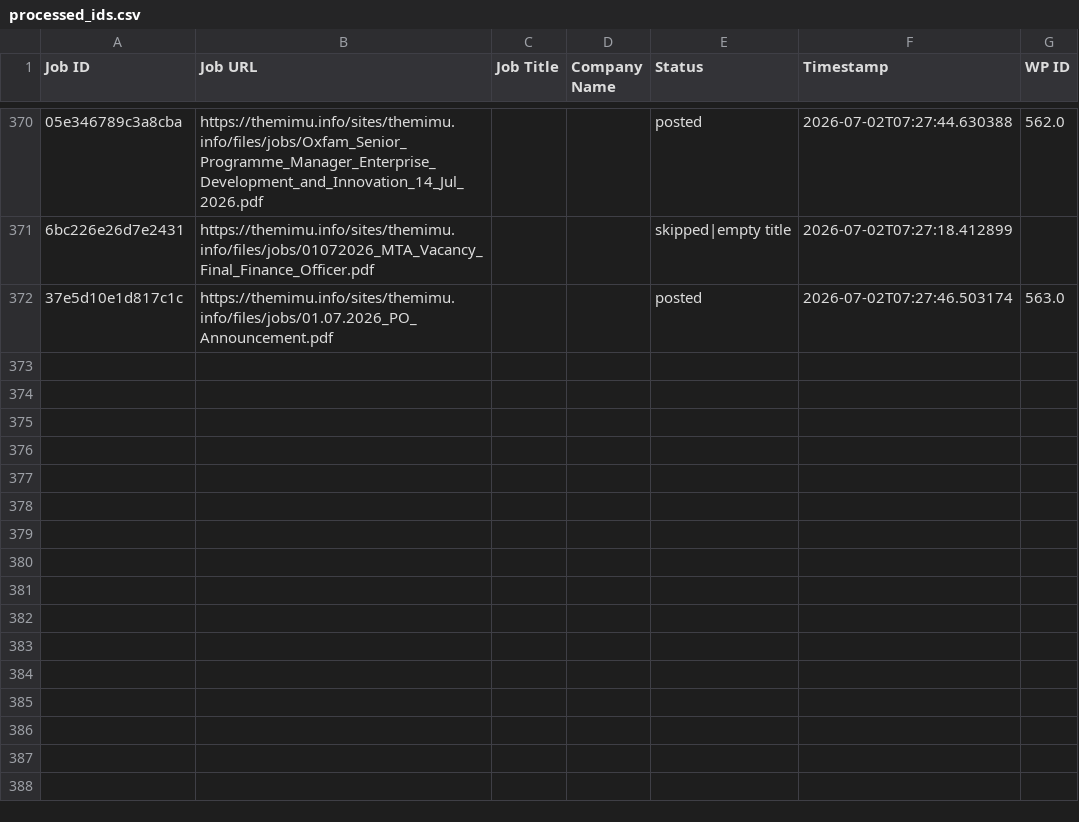
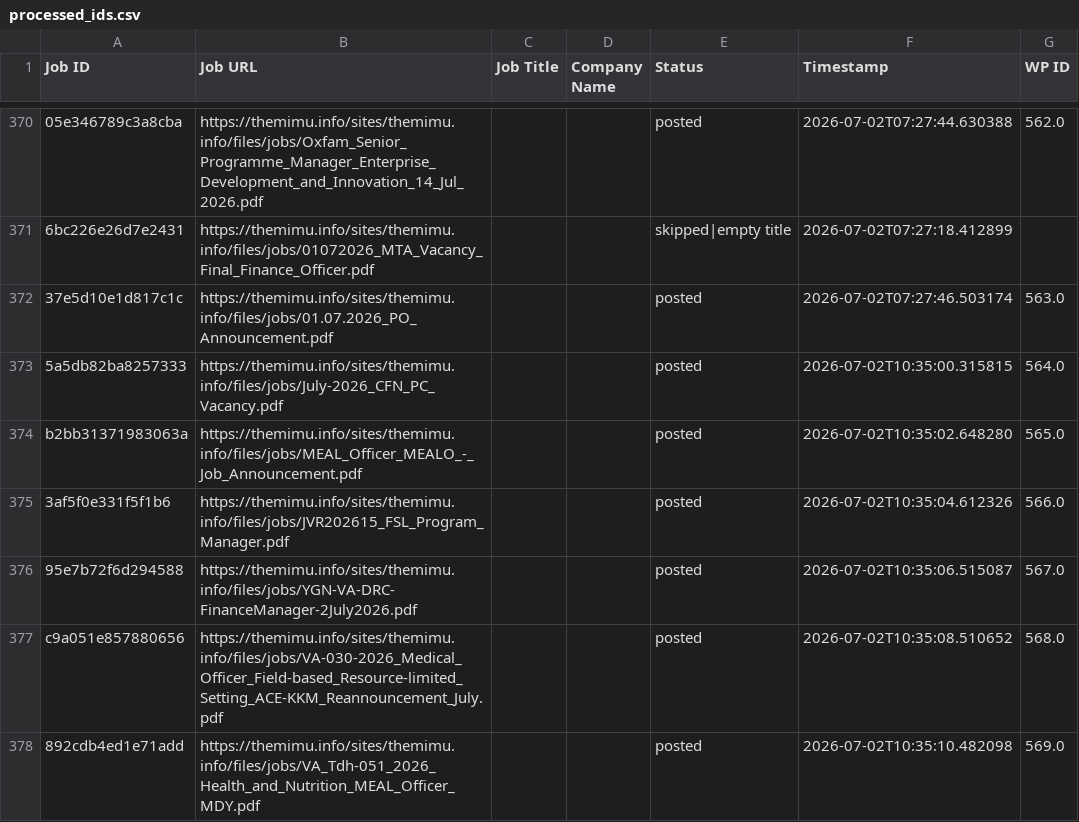
Before and after one commit to projectfetcher/mm, a CSV file: processed_ids.csv, drawn as a sheet; only a part is shown, gaps mark what is left out; the diff names each change by its address in the sheet, - before the commit and + after, or states it on an @@ line.

```diff
--- a/processed_ids.csv
+++ b/processed_ids.csv
+row 373: 5a5db82ba8257333 | https://themimu.info/sites/themimu.info/files/jobs/July-2026_CFN_PC_Vacancy.pdf |  |  | posted | 2026-07-02T10:35:00.315815 | 564.0
+row 374: b2bb31371983063a | https://themimu.info/sites/themimu.info/files/jobs/MEAL_Officer_MEALO_-_Job_Announcement.pdf |  |  | posted | 2026-07-02T10:35:02.648280 | 565.0
+row 375: 3af5f0e331f5f1b6 | https://themimu.info/sites/themimu.info/files/jobs/JVR202615_FSL_Program_Manager.pdf |  |  | posted | 2026-07-02T10:35:04.612326 | 566.0
+row 376: 95e7b72f6d294588 | https://themimu.info/sites/themimu.info/files/jobs/YGN-VA-DRC-FinanceManager-2July2026.pdf |  |  | posted | 2026-07-02T10:35:06.515087 | 567.0
+row 377: c9a051e857880656 | https://themimu.info/sites/themimu.info/files/jobs/VA-030-2026_Medical_Officer_Field-based_Resource-limited_Setting_ACE-KKM_Reannouncement_July.pdf |  |  | posted | 2026-07-02T10:35:08.510652 | 568.0
+row 378: 892cdb4ed1e71add | https://themimu.info/sites/themimu.info/files/jobs/VA_Tdh-051_2026_Health_and_Nutrition_MEAL_Officer_MDY.pdf |  |  | posted | 2026-07-02T10:35:10.482098 | 569.0
```
